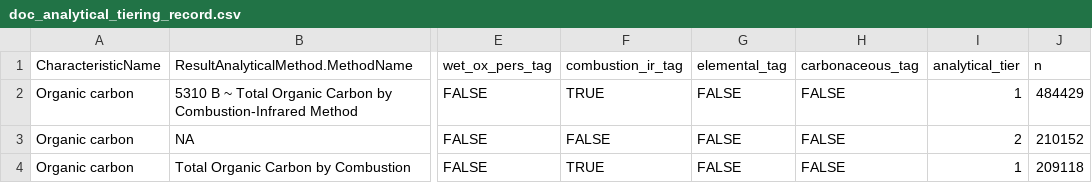
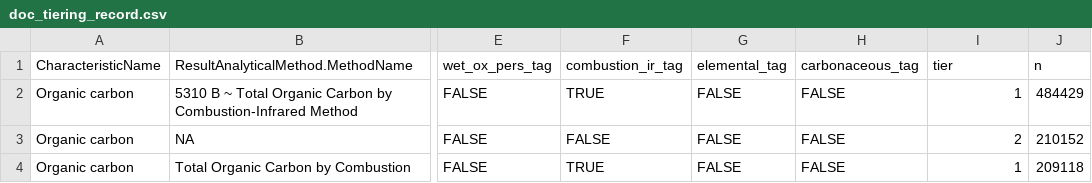
Before and after one commit to AquaSat/AquaMatch_harmonize_WQP, a CSV file: 3_harmonize/out/doc_tiering_record.csv (was 3_harmonize/out/doc_analytical_tiering_record.csv), drawn as a sheet; only a part is shown, gaps mark what is left out; the diff names each change by its address in the sheet, - before the commit and + after, or states it on an @@ line.

Commit message:
Rename analytical_tier and re-run; some cleaning

```diff
--- a/3_harmonize/out/doc_analytical_tiering_record.csv
+++ b/3_harmonize/out/doc_tiering_record.csv
-I1: analytical_tier
+I1: tier
```
Also changed, not shown: 41 other files.
